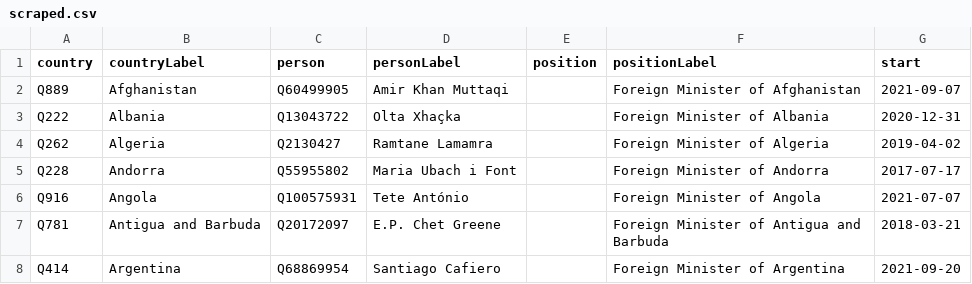
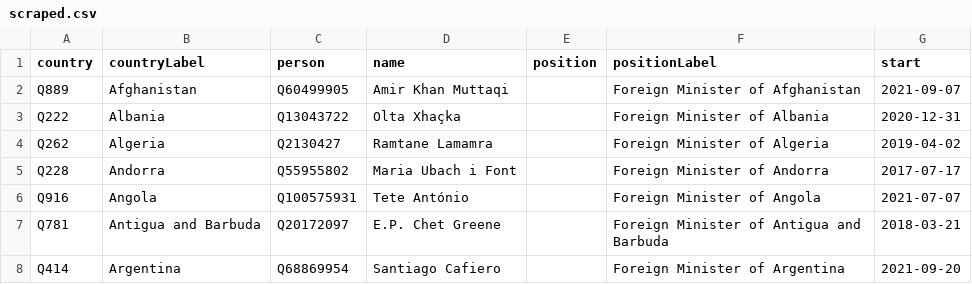
Before and after one commit to every-politician-scrapers/world, a CSV file: sources/foreign/scraped.csv, drawn as a sheet; only a part is shown.

```diff
--- a/sources/foreign/scraped.csv
+++ b/sources/foreign/scraped.csv
@@ -1,2 +1,2 @@
-country,countryLabel,person,personLabel,position,positionLabel,start
+country,countryLabel,person,name,position,positionLabel,start
 Q889,Afghanistan,Q60499905,Amir Khan Muttaqi,,Foreign Minister of Afghanistan,2021-09-07
```
Also changed, not shown: sources/foreign/diff.csv, sources/foreign/wikidata.csv.
